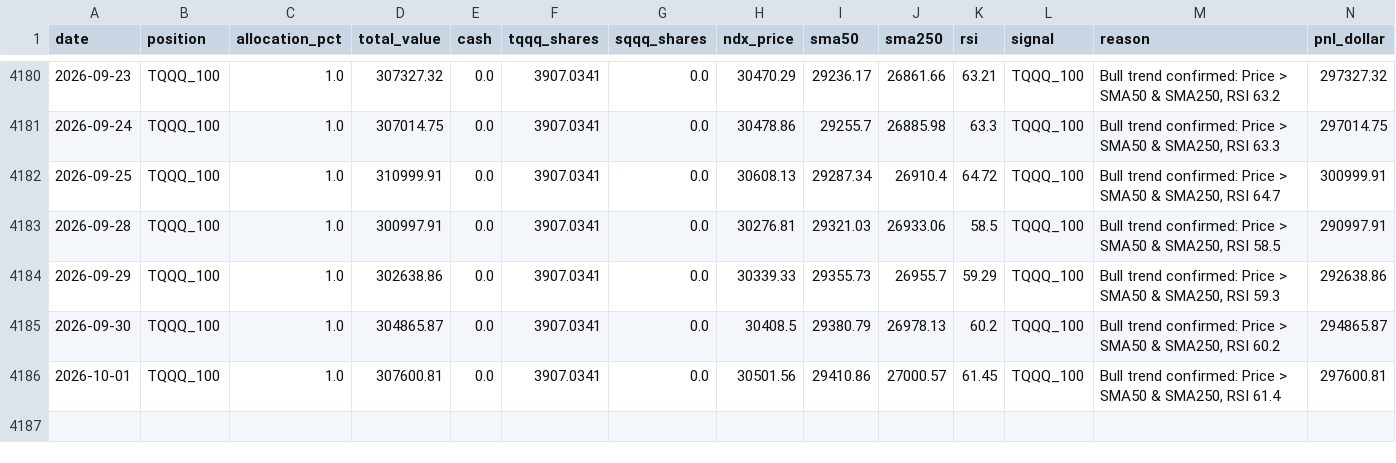
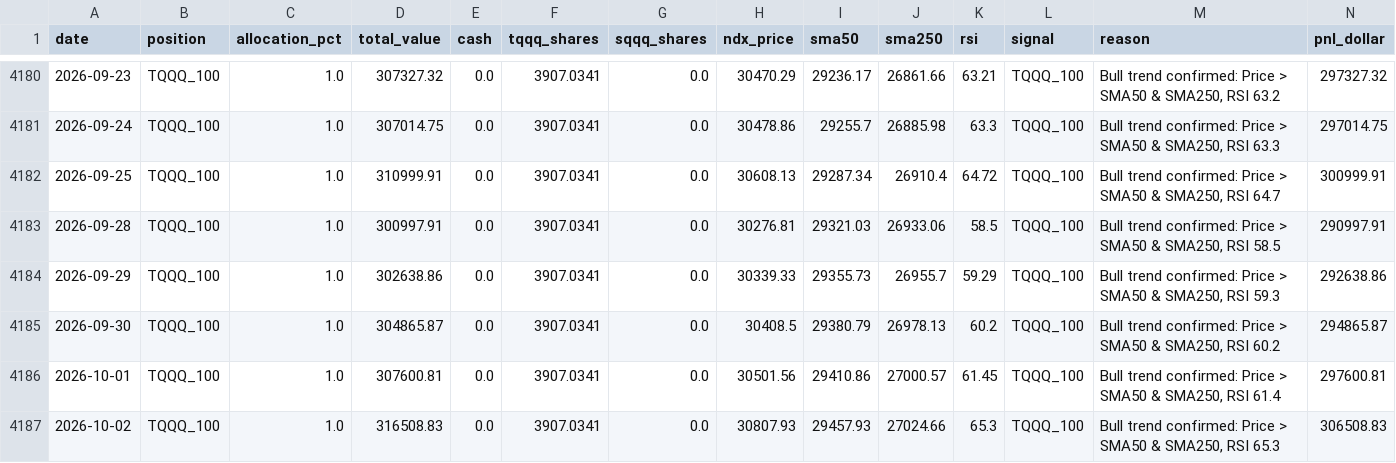
Before and after one commit to MooMooDaBlue/ndx-strategy, a CSV file: daily_summary_original.csv, drawn as a sheet; only a part is shown, gaps mark what is left out; rows hold the shown columns only; the diff names each change by its address in the sheet, - before the commit and + after, or states it on an @@ line.

Commit message:
fix(pipeline): fix dashboard data merge, restore daily summary columns, and add backup cron triggers

```diff
--- a/daily_summary_original.csv
+++ b/daily_summary_original.csv
+row 4187: 2026-10-02 | TQQQ_100 | 1.0 | 316508.83 | 0.0 | 3907.0341 | 0.0 | 30807.93 | 29457.93 | 27024.66 | 65.3 | TQQQ_100 | Bull trend confirmed: Price > SMA50 & SMA250, RSI 65.3 | 306508.83
```
Also changed, not shown: daily_summary.csv, 9 other files.
